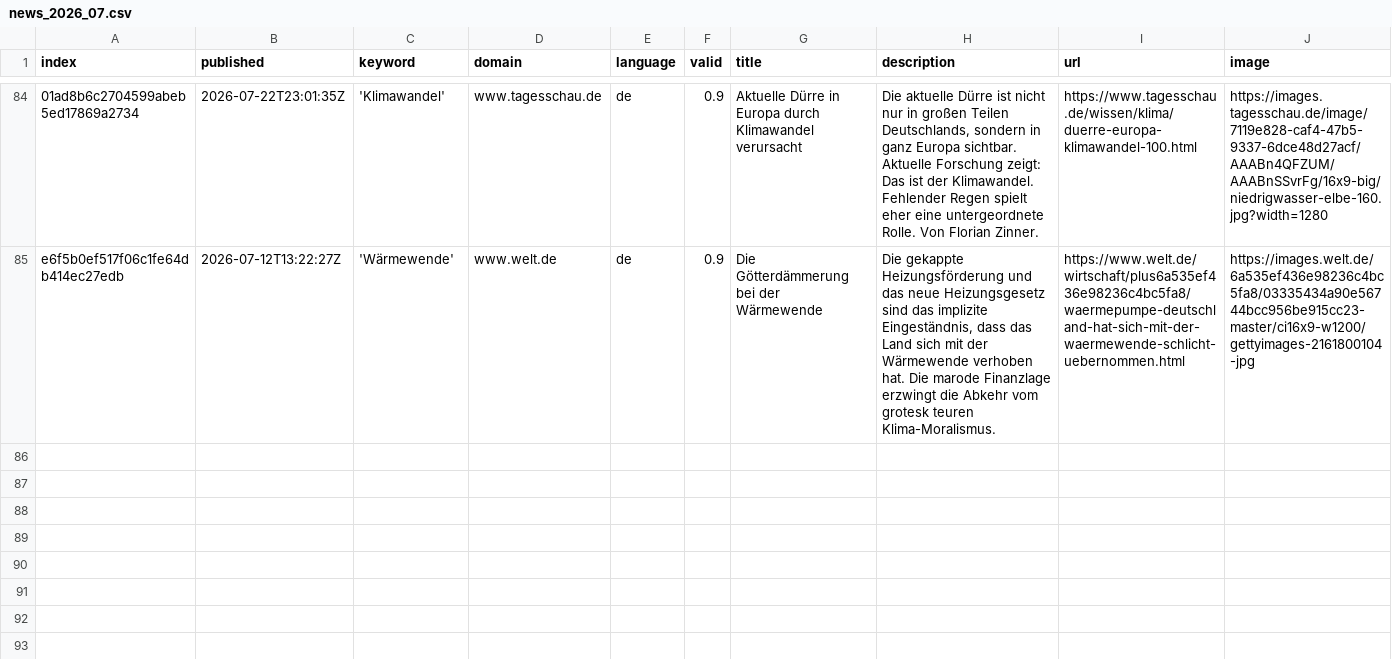
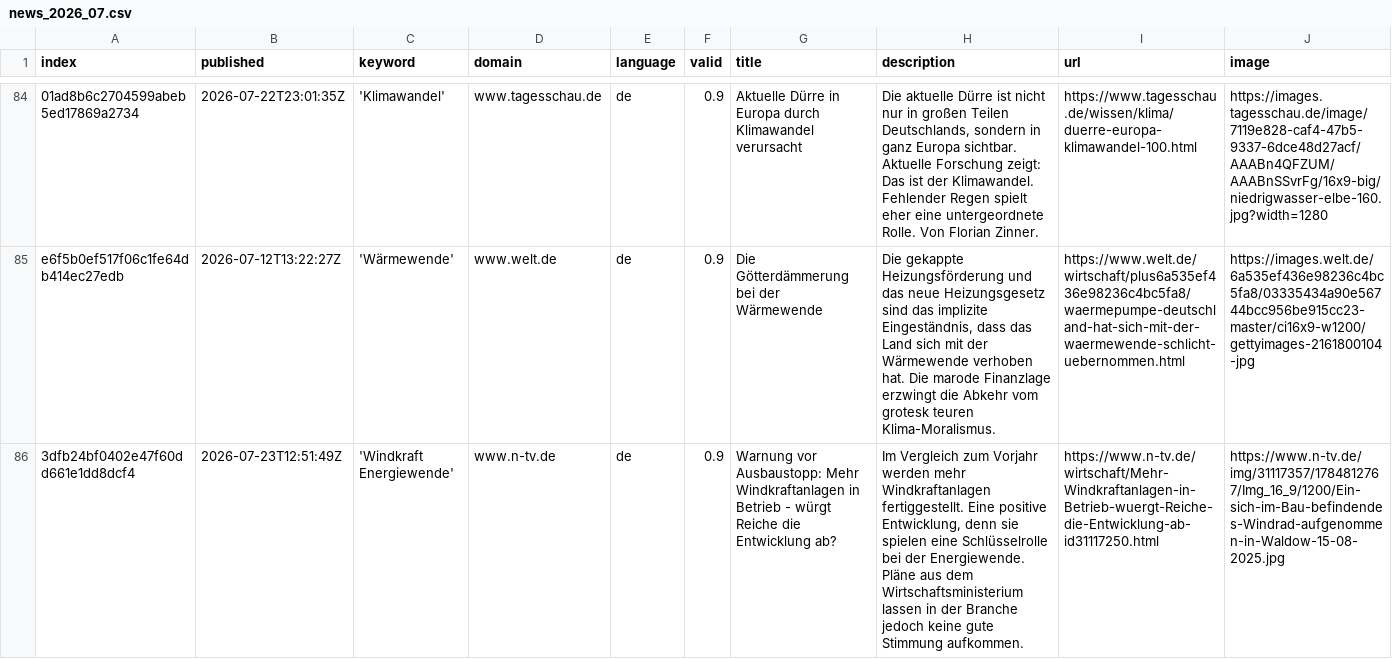
Before and after one commit to daschu83-news/climateIsComing, a CSV file: csv/news_2026_07.csv, drawn as a sheet; only a part is shown, gaps mark what is left out; rows hold the shown columns only; the diff names each change by its address in the sheet, - before the commit and + after, or states it on an @@ line.

```diff
--- a/csv/news_2026_07.csv
+++ b/csv/news_2026_07.csv
+row 86: 3dfb24bf0402e47f60dd661e1dd8dcf4 | 2026-07-23T12:51:49Z | 'Windkraft Energiewende' | www.n-tv.de | de | 0.9 | Warnung vor Ausbaustopp: Mehr Windkraftanlagen in Betrieb - würgt Reiche die Entwicklung ab? | Im Vergleich zum Vorjahr werden mehr Windkraftanlagen fertiggestellt. Eine positive Entwicklung, denn sie spielen eine Schlüsselrolle bei der Energiewende. Pläne aus dem Wirtschaftsministerium lassen in der Branche jedoch keine gute Stimmung aufkommen. | https://www.n-tv.de/wirtschaft/Mehr-Windkraftanlagen-in-Betrieb-wuergt-Reiche-die-Entwicklung-ab-id31117250.html | https://www.n-tv.de/img/31117357/1784812767/Img_16_9/1200/Ein-sich-im-Bau-befindendes-Windrad-aufgenommen-in-Waldow-15-08-2025.jpg
```
Also changed, not shown: keywords.csv.
